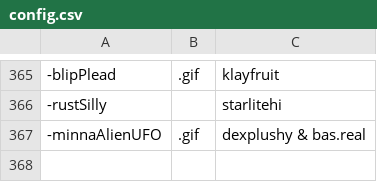
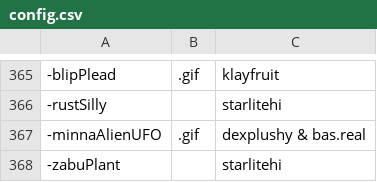
Before and after one commit to goobert/yno-commumoji-data, a CSV file: config.csv, drawn as a sheet; only a part is shown, gaps mark what is left out.

```diff
--- a/config.csv
+++ b/config.csv
@@ -367 +367,2 @@
 -minnaAlienUFO,.gif,dexplushy & bas.real
+-zabuPlant,,starlitehi
```
Also changed, not shown: 1 other file.
